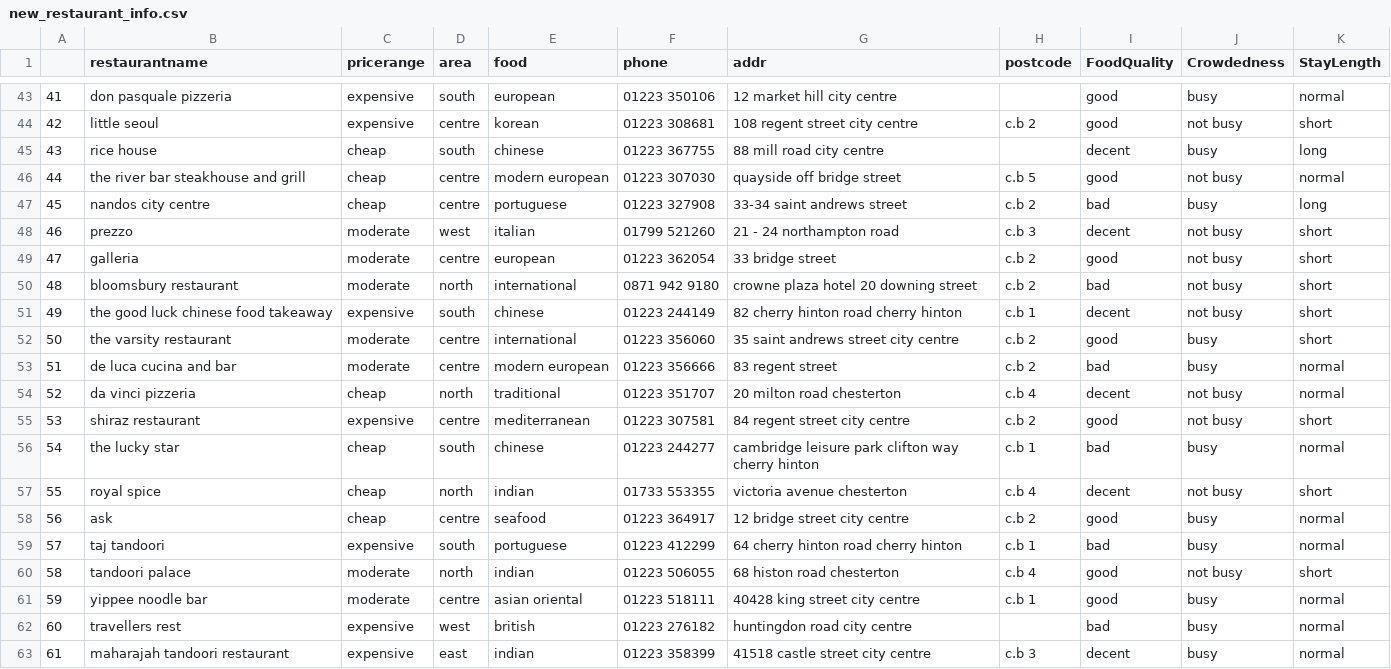
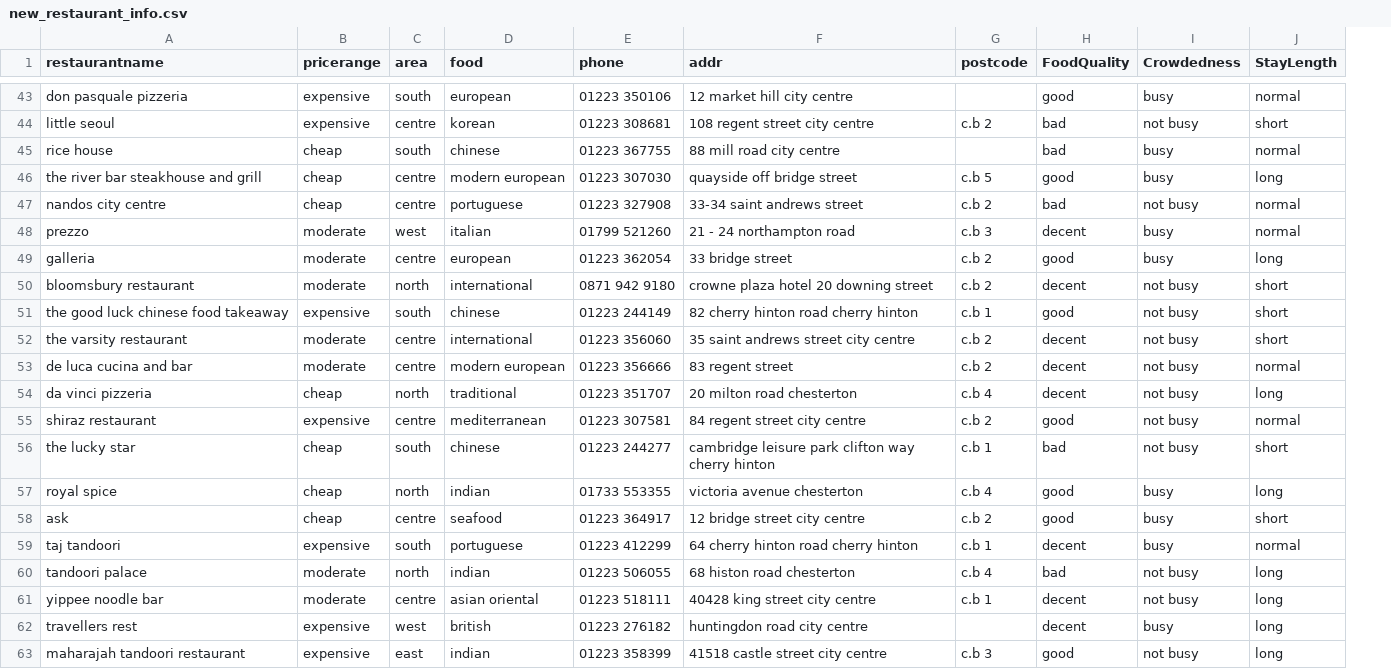
Before and after one commit to maxschwalenberg/methods_in_ai_research_03, a CSV file: data/new_restaurant_info.csv, drawn as a sheet; only a part is shown, gaps mark what is left out; removed rows and columns are numbered as before the commit, all else as after; the diff covers the shown part only; the diff names each change by its address in the sheet, - before the commit and + after, or states it on an @@ line.

```diff
--- a/data/new_restaurant_info.csv
+++ b/data/new_restaurant_info.csv
-column A, rows 43-63: 41 | 42 | 43 | 44 | 45 | 46 | 47 | 48 | 49 | 50 | 51 | 52 | 53 | 54 | 55 | 56 | 57 | 58 | 59 | 60 | 61
-H44 (FoodQuality): good
+H44 (FoodQuality): bad
-H45 (FoodQuality): decent
+H45 (FoodQuality): bad
-J45 (StayLength): long
+J45 (StayLength): normal
-I46 (Crowdedness): not busy
+I46 (Crowdedness): busy
-J46 (StayLength): normal
+J46 (StayLength): long
-I47 (Crowdedness): busy
+I47 (Crowdedness): not busy
-J47 (StayLength): long
+J47 (StayLength): normal
-I48:I49 (Crowdedness): not busy
+I48:I49 (Crowdedness): busy
-J48 (StayLength): short
+J48 (StayLength): normal
-J49 (StayLength): short
+J49 (StayLength): long
-H50 (FoodQuality): bad
+H50 (FoodQuality): decent
-H51 (FoodQuality): decent
+H51 (FoodQuality): good
-H52 (FoodQuality): good
+H52 (FoodQuality): decent
-I52:I53 (Crowdedness): busy
+I52:I53 (Crowdedness): not busy
-H53 (FoodQuality): bad
+H53 (FoodQuality): decent
-J54 (StayLength): normal
+J54 (StayLength): long
-J55 (StayLength): short
+J55 (StayLength): normal
-I56 (Crowdedness): busy
+I56 (Crowdedness): not busy
-J56 (StayLength): normal
+J56 (StayLength): short
-H57 (FoodQuality): decent
+H57 (FoodQuality): good
-I57 (Crowdedness): not busy
+I57 (Crowdedness): busy
-J57 (StayLength): short
+J57 (StayLength): long
-J58 (StayLength): normal
+J58 (StayLength): short
-H59 (FoodQuality): bad
+H59 (FoodQuality): decent
-H60 (FoodQuality): good
+H60 (FoodQuality): bad
-J60 (StayLength): short
+J60 (StayLength): long
-H61 (FoodQuality): good
+H61 (FoodQuality): decent
-I61 (Crowdedness): busy
+I61 (Crowdedness): not busy
-J61:J63 (StayLength): normal
+J61:J63 (StayLength): long
-H62 (FoodQuality): bad
+H62 (FoodQuality): decent
-H63 (FoodQuality): decent
+H63 (FoodQuality): good
-I63 (Crowdedness): busy
+I63 (Crowdedness): not busy
```
Also changed, not shown: 151 edited cells elsewhere in this file, 3 other files.
